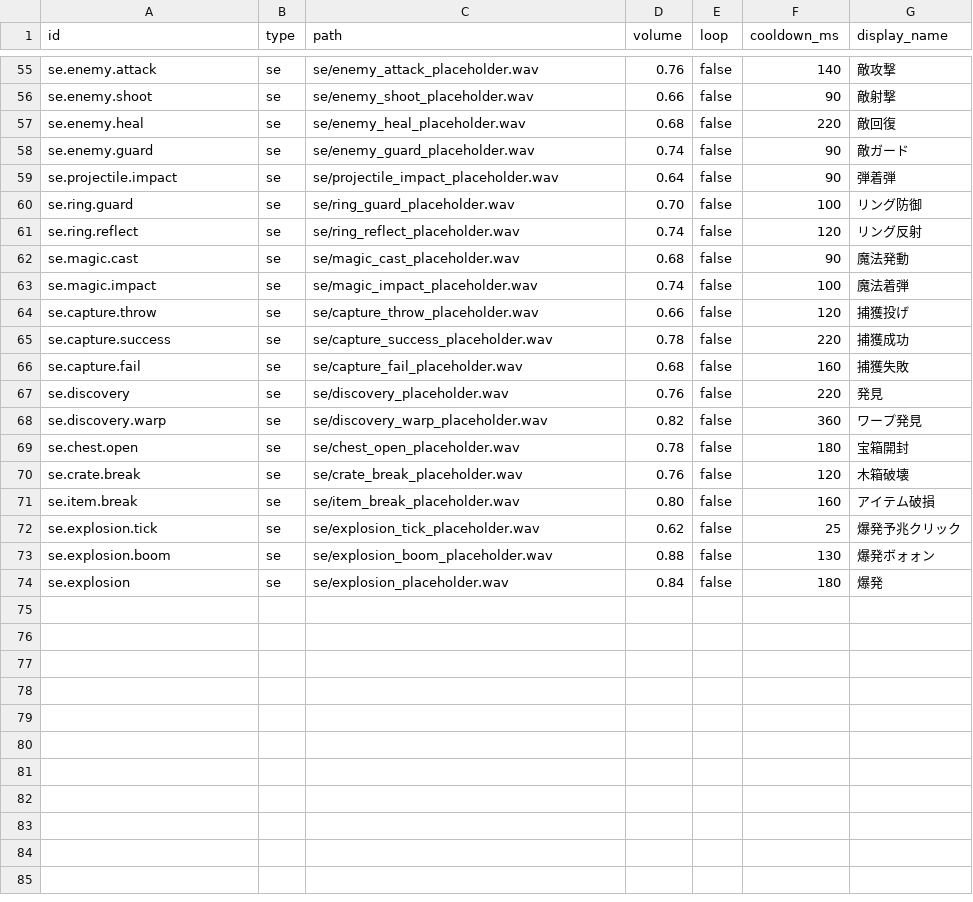
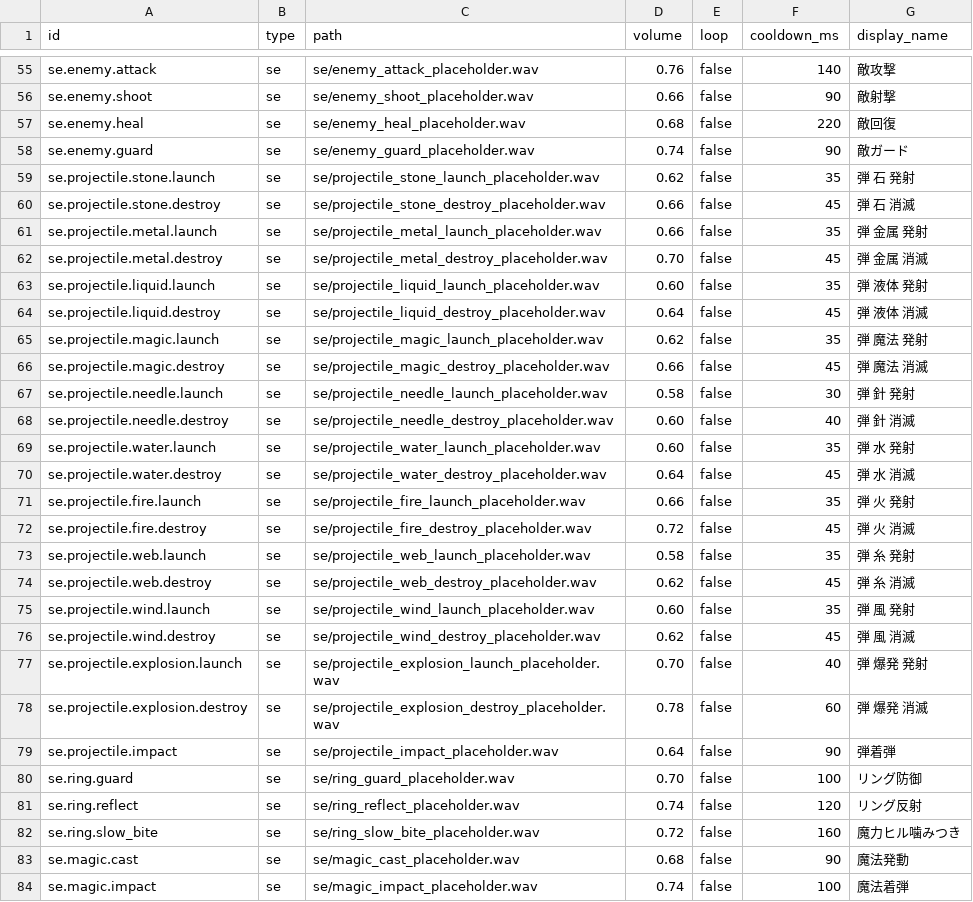
Before and after one commit to kagaya-0317/MajoShovel, a TSV file: assets/audio/audio_manifest.tsv, drawn as a sheet; only a part is shown, gaps mark what is left out; the shorter side is filled out with more unchanged rows; the diff names each change by its address in the sheet, - before the commit and + after, or states it on an @@ line.

```diff
--- a/assets/audio/audio_manifest.tsv
+++ b/assets/audio/audio_manifest.tsv
+row 59: se.projectile.stone.launch | se | se/projectile_stone_launch_placeholder.wav | 0.62 | false | 35 | 弾 石 発射
+row 60: se.projectile.stone.destroy | se | se/projectile_stone_destroy_placeholder.wav | 0.66 | false | 45 | 弾 石 消滅
+row 61: se.projectile.metal.launch | se | se/projectile_metal_launch_placeholder.wav | 0.66 | false | 35 | 弾 金属 発射
+row 62: se.projectile.metal.destroy | se | se/projectile_metal_destroy_placeholder.wav | 0.70 | false | 45 | 弾 金属 消滅
+row 63: se.projectile.liquid.launch | se | se/projectile_liquid_launch_placeholder.wav | 0.60 | false | 35 | 弾 液体 発射
+row 64: se.projectile.liquid.destroy | se | se/projectile_liquid_destroy_placeholder.wav | 0.64 | false | 45 | 弾 液体 消滅
+row 65: se.projectile.magic.launch | se | se/projectile_magic_launch_placeholder.wav | 0.62 | false | 35 | 弾 魔法 発射
+row 66: se.projectile.magic.destroy | se | se/projectile_magic_destroy_placeholder.wav | 0.66 | false | 45 | 弾 魔法 消滅
+row 67: se.projectile.needle.launch | se | se/projectile_needle_launch_placeholder.wav | 0.58 | false | 30 | 弾 針 発射
+row 68: se.projectile.needle.destroy | se | se/projectile_needle_destroy_placeholder.wav | 0.60 | false | 40 | 弾 針 消滅
+row 69: se.projectile.water.launch | se | se/projectile_water_launch_placeholder.wav | 0.60 | false | 35 | 弾 水 発射
+row 70: se.projectile.water.destroy | se | se/projectile_water_destroy_placeholder.wav | 0.64 | false | 45 | 弾 水 消滅
+row 71: se.projectile.fire.launch | se | se/projectile_fire_launch_placeholder.wav | 0.66 | false | 35 | 弾 火 発射
+row 72: se.projectile.fire.destroy | se | se/projectile_fire_destroy_placeholder.wav | 0.72 | false | 45 | 弾 火 消滅
+row 73: se.projectile.web.launch | se | se/projectile_web_launch_placeholder.wav | 0.58 | false | 35 | 弾 糸 発射
+row 74: se.projectile.web.destroy | se | se/projectile_web_destroy_placeholder.wav | 0.62 | false | 45 | 弾 糸 消滅
+row 75: se.projectile.wind.launch | se | se/projectile_wind_launch_placeholder.wav | 0.60 | false | 35 | 弾 風 発射
+row 76: se.projectile.wind.destroy | se | se/projectile_wind_destroy_placeholder.wav | 0.62 | false | 45 | 弾 風 消滅
+row 77: se.projectile.explosion.launch | se | se/projectile_explosion_launch_placeholder.wav | 0.70 | false | 40 | 弾 爆発 発射
+row 78: se.projectile.explosion.destroy | se | se/projectile_explosion_destroy_placeholder.wav | 0.78 | false | 60 | 弾 爆発 消滅
+row 82: se.ring.slow_bite | se | se/ring_slow_bite_placeholder.wav | 0.72 | false | 160 | 魔力ヒル噛みつき
```
Also changed, not shown: .tmp_behaviors.csv, 52 other files.
